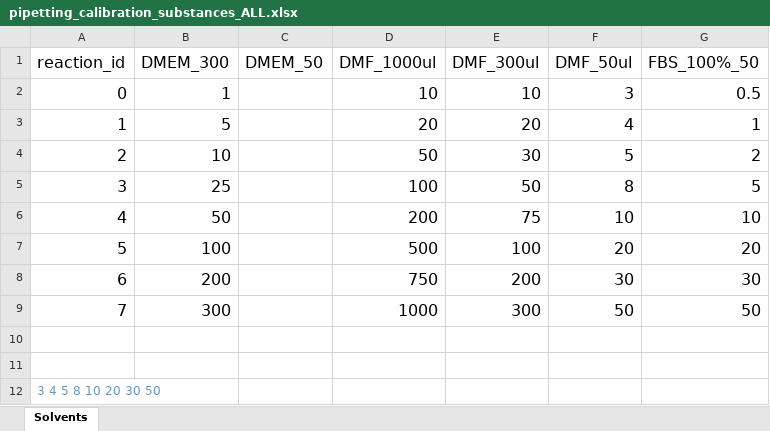
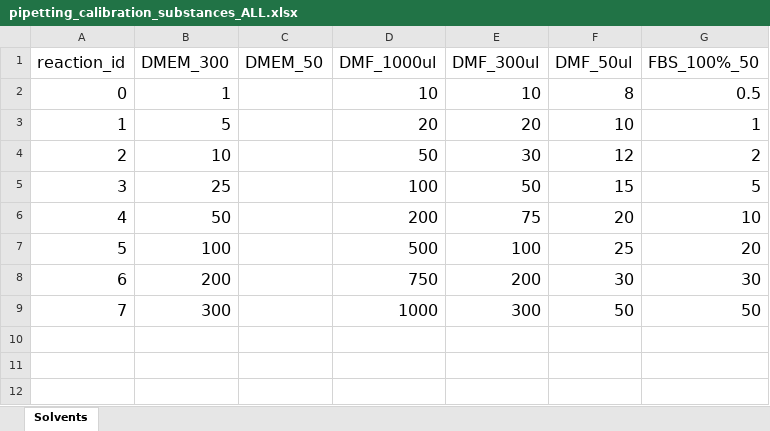
Before and after one commit to YankaiJia/bruce-lee-nmr-station, an Excel workbook: zeus-pipetter/calibration_for_pipetting/pipetting_calibration_substances_ALL.xlsx, sheet Solvents, drawn as a sheet; values as stored, in another font and other column widths than the file's, no borders; the diff names each change by its address in the sheet, - before the commit and + after, or states it on an @@ line.

Commit message:
ready for pipetting 1000reactions 03.20

```diff
--- a/zeus-pipetter/calibration_for_pipetting/pipetting_calibration_substances_ALL.xlsx (sheet Solvents)
+++ b/zeus-pipetter/calibration_for_pipetting/pipetting_calibration_substances_ALL.xlsx (sheet Solvents)
-F2 (DMF_50ul): 3
+F2 (DMF_50ul): 8
-F3 (DMF_50ul): 4
+F3 (DMF_50ul): 10
-F4 (DMF_50ul): 5
+F4 (DMF_50ul): 12
-F5 (DMF_50ul): 8
+F5 (DMF_50ul): 15
-F6 (DMF_50ul): 10
+F6 (DMF_50ul): 20
-F7 (DMF_50ul): 20
+F7 (DMF_50ul): 25
-row 10: (empty)
-row 11: (empty)
-row 12: 3 4 5 8 10 20 30 50
```
Also changed, not shown: zeus-pipetter/NPs/2023_03_15-reaction_template_for_robot_Yankai.xlsx, 7 other files.
